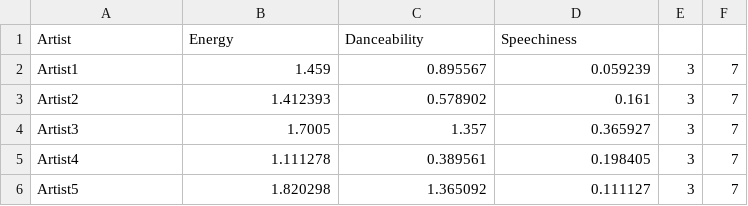
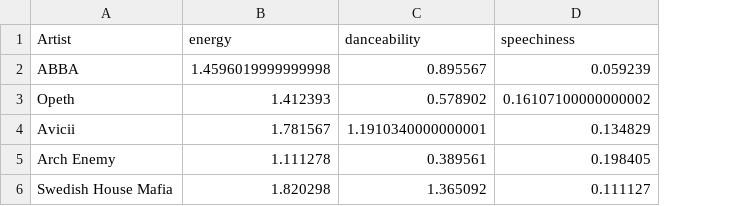
Before and after one commit to miqqo/TNM048-too-much-music, a CSV file: data/artist-data.csv, drawn as a sheet; removed rows and columns are numbered as before the commit, all else as after; the diff names each change by its address in the sheet, - before the commit and + after, or states it on an @@ line.

```diff
--- a/data/artist-data.csv
+++ b/data/artist-data.csv
-column E, rows 2-3: 3 | 3; rows 5-6: 3 | 3
-column F, rows 2-3: 7 | 7; rows 5-6: 7 | 7
-B1: Energy
+B1: energy
-C1: Danceability
+C1: danceability
-D1: Speechiness
+D1: speechiness
-A2 (Artist): Artist1
+A2 (Artist): ABBA
-B2 (energy): 1.459
+B2 (energy): 1.4596019999999998
-A3 (Artist): Artist2
+A3 (Artist): Opeth
-D3 (speechiness): 0.161
+D3 (speechiness): 0.16107100000000002
-row 4: Artist3 | 1.7005 | 1.357 | 0.365927 | 3 | 7
+row 4: Avicii | 1.781567 | 1.1910340000000001 | 0.134829
-A5 (Artist): Artist4
+A5 (Artist): Arch Enemy
-A6 (Artist): Artist5
+A6 (Artist): Swedish House Mafia
```
Also changed, not shown: 4 other files.
